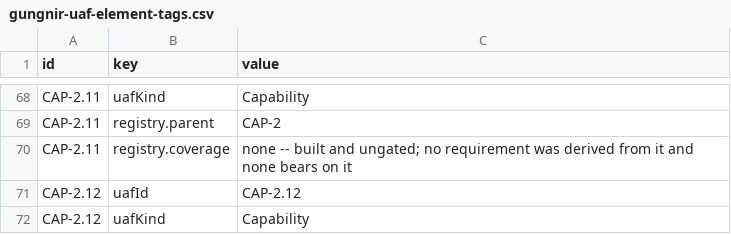
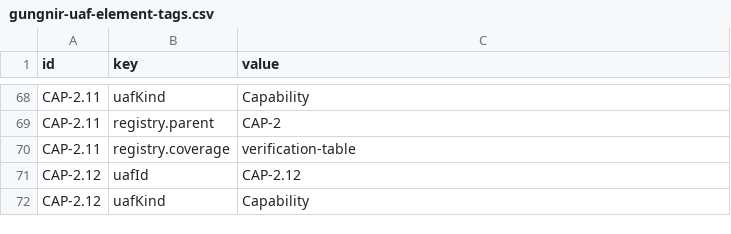
Before and after one commit to WayneRoessling/gungnir, a CSV file: docs/architecture/uaf/exports/gungnir-uaf-element-tags.csv, drawn as a sheet; only a part is shown, gaps mark what is left out.

```diff
--- a/docs/architecture/uaf/exports/gungnir-uaf-element-tags.csv
+++ b/docs/architecture/uaf/exports/gungnir-uaf-element-tags.csv
@@ -69,3 +69,3 @@ CAP-2.11,uafKind,Capability
 CAP-2.11,registry.parent,CAP-2
-CAP-2.11,registry.coverage,none -- built and ungated; no requirement was derived from it and none bears on it
+CAP-2.11,registry.coverage,verification-table
 CAP-2.12,uafId,CAP-2.12
```
Also changed, not shown: 4 other files.
